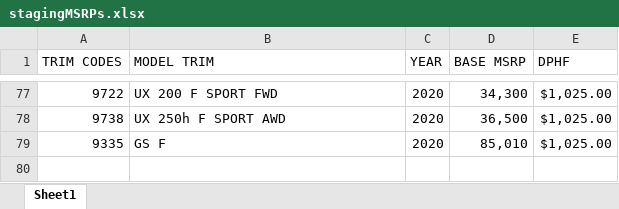
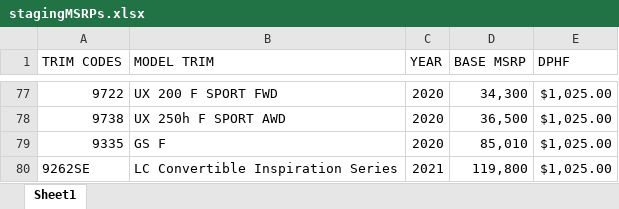
Before and after one commit to will-fregia-tm/katalon_lexc, an Excel workbook: Data Files/stagingMSRPs.xlsx, sheet Sheet1, drawn as a sheet; only a part is shown, gaps mark what is left out; values as stored, in another font and other column widths than the file's, no borders; the diff names each change by its address in the sheet, - before the commit and + after, or states it on an @@ line.

Commit message:
msrp test updates

```diff
--- a/Data Files/stagingMSRPs.xlsx (sheet Sheet1)
+++ b/Data Files/stagingMSRPs.xlsx (sheet Sheet1)
+row 80: 9262SE | LC Convertible Inspiration Series | 2021 | 119,800 | $1,025.00
```
Also changed, not shown: 36 other files.
